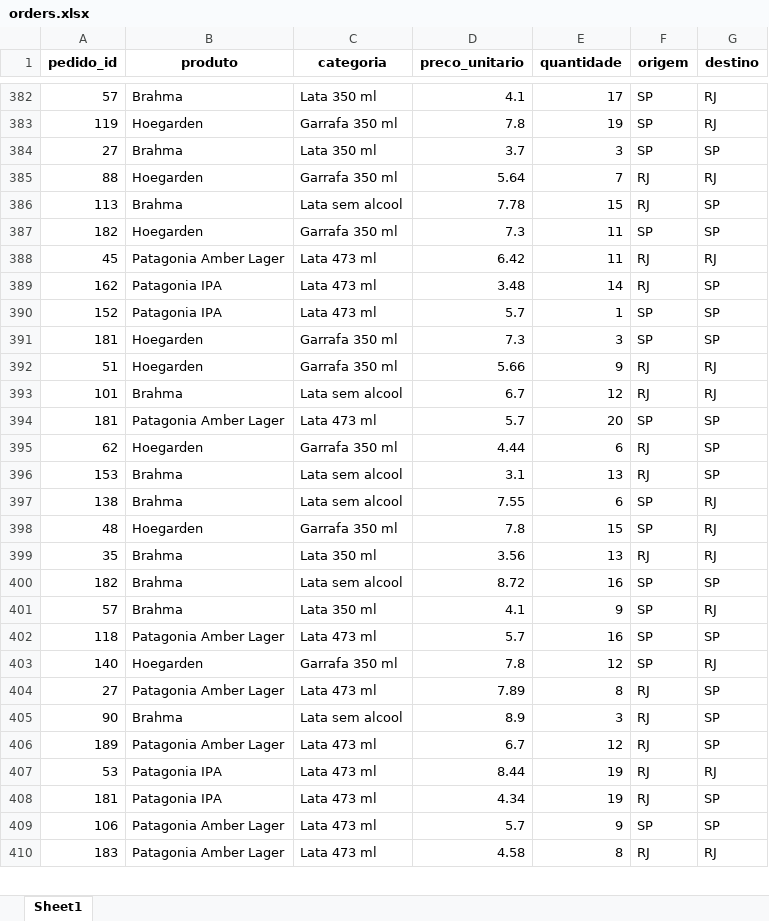
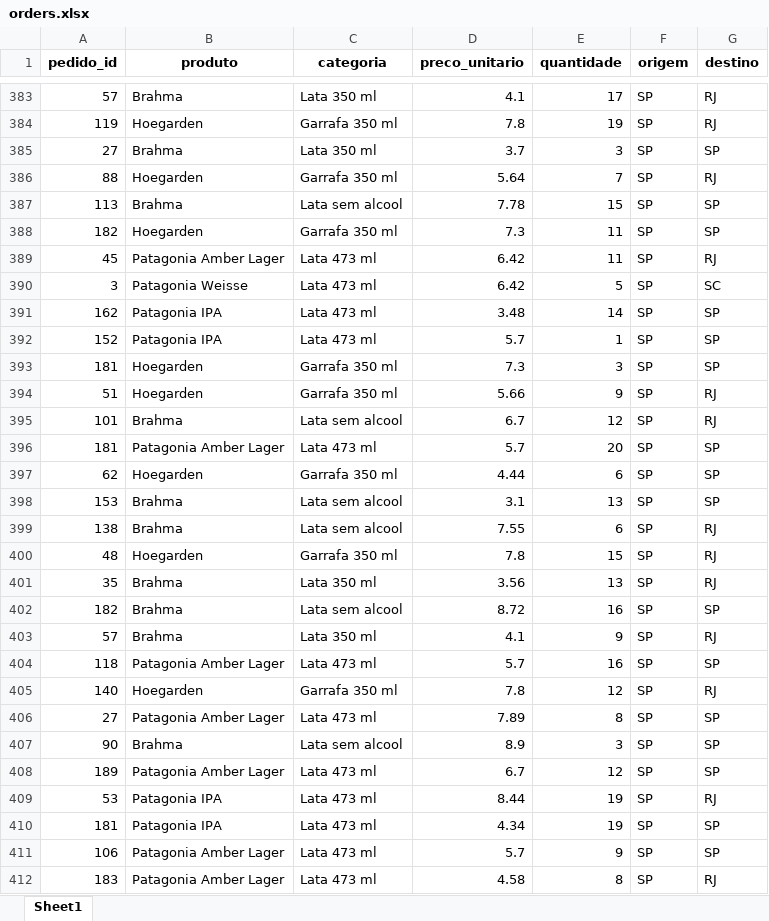
Before and after one commit to BrunoHPPereira/Order, an Excel workbook: Data/orders.xlsx, sheet Sheet1, drawn as a sheet; only a part is shown, gaps mark what is left out; values as stored, in another font and other column widths than the file's, no borders; addresses are those after the commit; the diff covers the shown part only; the diff names each change by its address in the sheet, - before the commit and + after, or states it on an @@ line.

Commit message:
Adicionado volume de dados

```diff
--- a/Data/orders.xlsx (sheet Sheet1)
+++ b/Data/orders.xlsx (sheet Sheet1)
-F386:F387 (origem): RJ
+F386:F387 (origem): SP
-F389 (origem): RJ
+F389 (origem): SP
+row 390: 3 | Patagonia Weisse | Lata 473 ml | 6.42 | 5 | SP | SC
-F391 (origem): RJ
+F391 (origem): SP
-F394:F395 (origem): RJ
+F394:F395 (origem): SP
-F397:F398 (origem): RJ
+F397:F398 (origem): SP
-F401 (origem): RJ
+F401 (origem): SP
-F406:F410 (origem): RJ
+F406:F410 (origem): SP
-F412 (origem): RJ
+F412 (origem): SP
```
Also changed, not shown: 3 added rows and 815 edited cells elsewhere in this sheet.
